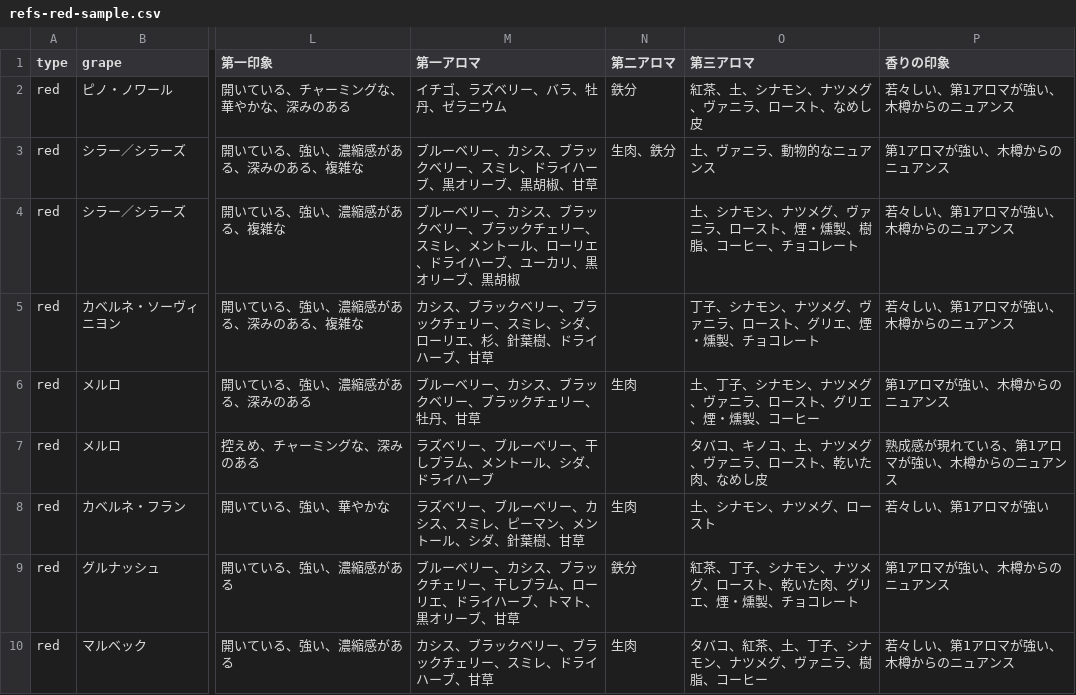
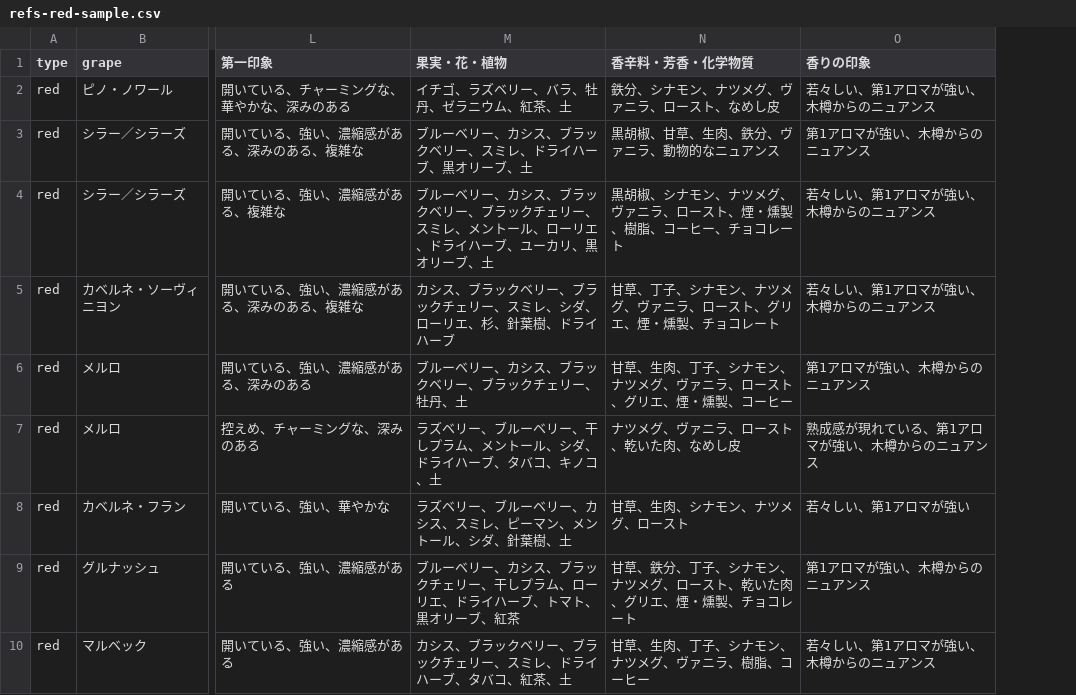
Before and after one commit to mnakashima310/wine-tasting-journal, a CSV file: tools/refs-red-sample.csv, drawn as a sheet; only a part is shown, gaps mark what is left out; removed rows and columns are numbered as before the commit, all else as after; the diff names each change by its address in the sheet, - before the commit and + after, or states it on an @@ line.

```diff
--- a/tools/refs-red-sample.csv
+++ b/tools/refs-red-sample.csv
-column M (第一アロマ), rows 2-10: イチゴ、ラズベリー、バラ、牡丹、ゼラニウム | ブルーベリー、カシス、ブラックベリー、スミレ、ドライハーブ、黒オリーブ、黒胡椒、甘草 | ブルーベリー、カシス、ブラックベリー、ブラックチェリー、スミレ、メントール、ローリエ、ドライハーブ、ユーカリ、黒オリーブ、黒胡椒 | カシス、ブラックベリー、ブラックチェリー、スミレ、シダ、ローリエ、杉、針葉樹、ドライハーブ、甘草 | ブルーベリー、カシス、ブラックベリー、ブラックチェリー、牡丹、甘草 | ラズベリー、ブルーベリー、干しプラム、メントール、シダ、ドライハーブ | ラズベリー、ブルーベリー、カシス、スミレ、ピーマン、メントール、シダ、針葉樹、甘草 | ブルーベリー、カシス、ブラックチェリー、干しプラム、ローリエ、ドライハーブ、トマト、黒オリーブ、甘草 | カシス、ブラックベリー、ブラックチェリー、スミレ、ドライハーブ、甘草
-column N (第二アロマ), rows 2-10: 鉄分 | 生肉、鉄分 |  |  | 生肉 |  | 生肉 | 鉄分 | 生肉
-column O (第三アロマ), rows 2-10: 紅茶、土、シナモン、ナツメグ、ヴァニラ、ロースト、なめし皮 | 土、ヴァニラ、動物的なニュアンス | 土、シナモン、ナツメグ、ヴァニラ、ロースト、煙・燻製、樹脂、コーヒー、チョコレート | 丁子、シナモン、ナツメグ、ヴァニラ、ロースト、グリエ、煙・燻製、チョコレート | 土、丁子、シナモン、ナツメグ、ヴァニラ、ロースト、グリエ、煙・燻製、コーヒー | タバコ、キノコ、土、ナツメグ、ヴァニラ、ロースト、乾いた肉、なめし皮 | 土、シナモン、ナツメグ、ロースト | 紅茶、丁子、シナモン、ナツメグ、ロースト、乾いた肉、グリエ、煙・燻製、チョコレート | タバコ、紅茶、土、丁子、シナモン、ナツメグ、ヴァニラ、樹脂、コーヒー
+column M (果実・花・植物), rows 2-10: イチゴ、ラズベリー、バラ、牡丹、ゼラニウム、紅茶、土 | ブルーベリー、カシス、ブラックベリー、スミレ、ドライハーブ、黒オリーブ、土 | ブルーベリー、カシス、ブラックベリー、ブラックチェリー、スミレ、メントール、ローリエ、ドライハーブ、ユーカリ、黒オリーブ、土 | カシス、ブラックベリー、ブラックチェリー、スミレ、シダ、ローリエ、杉、針葉樹、ドライハーブ | ブルーベリー、カシス、ブラックベリー、ブラックチェリー、牡丹、土 | ラズベリー、ブルーベリー、干しプラム、メントール、シダ、ドライハーブ、タバコ、キノコ、土 | ラズベリー、ブルーベリー、カシス、スミレ、ピーマン、メントール、シダ、針葉樹、土 | ブルーベリー、カシス、ブラックチェリー、干しプラム、ローリエ、ドライハーブ、トマト、黒オリーブ、紅茶 | カシス、ブラックベリー、ブラックチェリー、スミレ、ドライハーブ、タバコ、紅茶、土
+column N (香辛料・芳香・化学物質), rows 2-10: 鉄分、シナモン、ナツメグ、ヴァニラ、ロースト、なめし皮 | 黒胡椒、甘草、生肉、鉄分、ヴァニラ、動物的なニュアンス | 黒胡椒、シナモン、ナツメグ、ヴァニラ、ロースト、煙・燻製、樹脂、コーヒー、チョコレート | 甘草、丁子、シナモン、ナツメグ、ヴァニラ、ロースト、グリエ、煙・燻製、チョコレート | 甘草、生肉、丁子、シナモン、ナツメグ、ヴァニラ、ロースト、グリエ、煙・燻製、コーヒー | ナツメグ、ヴァニラ、ロースト、乾いた肉、なめし皮 | 甘草、生肉、シナモン、ナツメグ、ロースト | 甘草、鉄分、丁子、シナモン、ナツメグ、ロースト、乾いた肉、グリエ、煙・燻製、チョコレート | 甘草、生肉、丁子、シナモン、ナツメグ、ヴァニラ、樹脂、コーヒー
```
Also changed, not shown: tools/refs-white-sample.csv, 4 other files.
